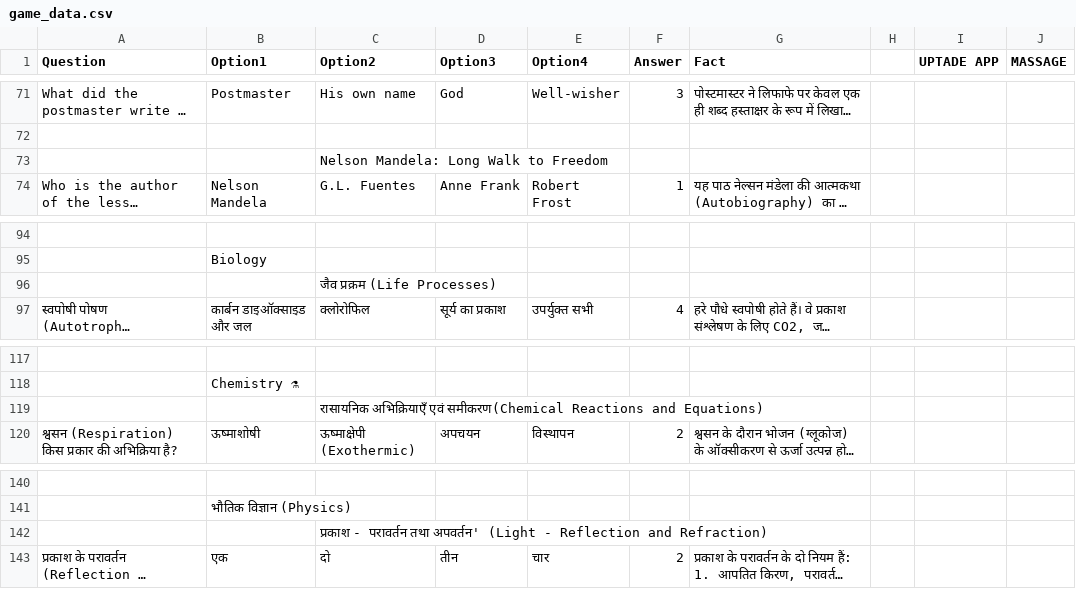
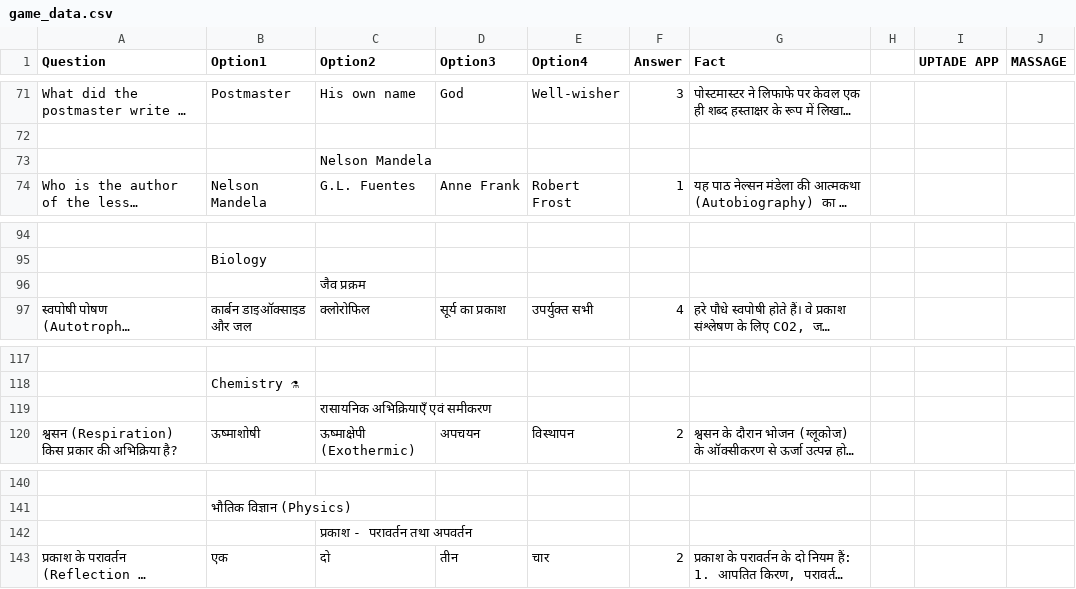
Before and after one commit to angad9125040-arch/GK, a CSV file: game_data.csv, drawn as a sheet; only a part is shown, gaps mark what is left out; long unchanged cells end in …; the diff names each change by its address in the sheet, - before the commit and + after, or states it on an @@ line.

```diff
--- a/game_data.csv
+++ b/game_data.csv
-C73 (Option2): Nelson Mandela: Long Walk to Freedom
+C73 (Option2): Nelson Mandela
-C96 (Option2): जैव प्रक्रम (Life Processes)
+C96 (Option2): जैव प्रक्रम
-C119 (Option2): …अभिक्रियाएँ एवं समीकरण(Chemical Reactions and Equations)
+C119 (Option2): …अभिक्रियाएँ एवं समीकरण
-C142 (Option2): …परावर्तन तथा अपवर्तन' (Light - Reflection and Refraction)
+C142 (Option2): …परावर्तन तथा अपवर्तन
```
